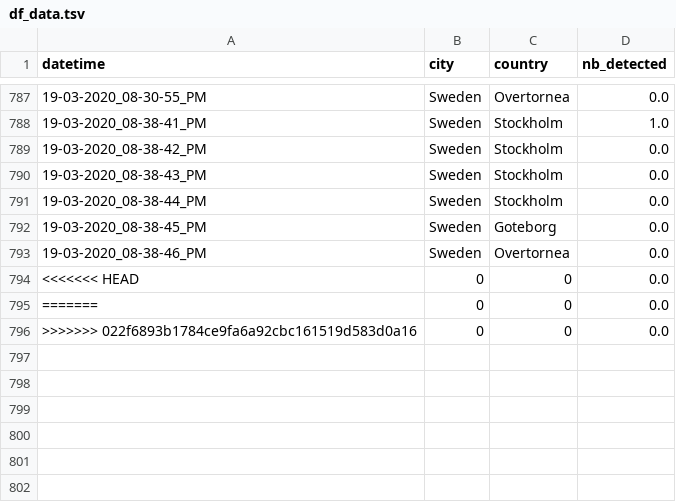
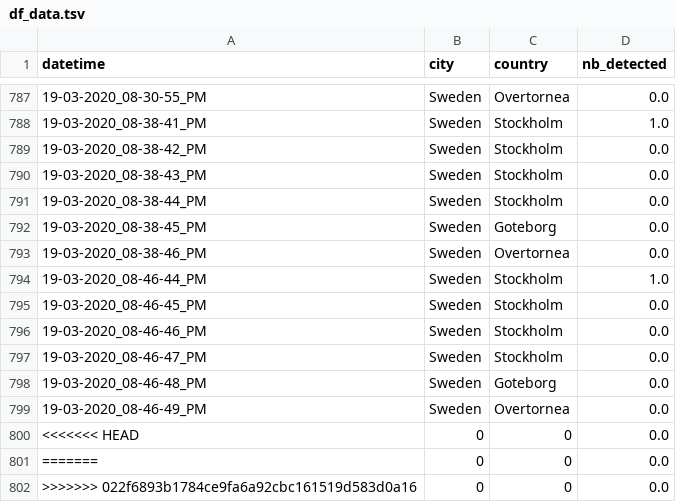
Before and after one commit to MastafaF/corona_virus_analysis, a TSV file: data/dataframe/df_data.tsv, drawn as a sheet; only a part is shown, gaps mark what is left out; the diff names each change by its address in the sheet, - before the commit and + after, or states it on an @@ line.

```diff
--- a/data/dataframe/df_data.tsv
+++ b/data/dataframe/df_data.tsv
+row 794: 19-03-2020_08-46-44_PM | Sweden | Stockholm | 1.0
+row 795: 19-03-2020_08-46-45_PM | Sweden | Stockholm | 0.0
+row 796: 19-03-2020_08-46-46_PM | Sweden | Stockholm | 0.0
+row 797: 19-03-2020_08-46-47_PM | Sweden | Stockholm | 0.0
+row 798: 19-03-2020_08-46-48_PM | Sweden | Goteborg | 0.0
+row 799: 19-03-2020_08-46-49_PM | Sweden | Overtornea | 0.0
```
